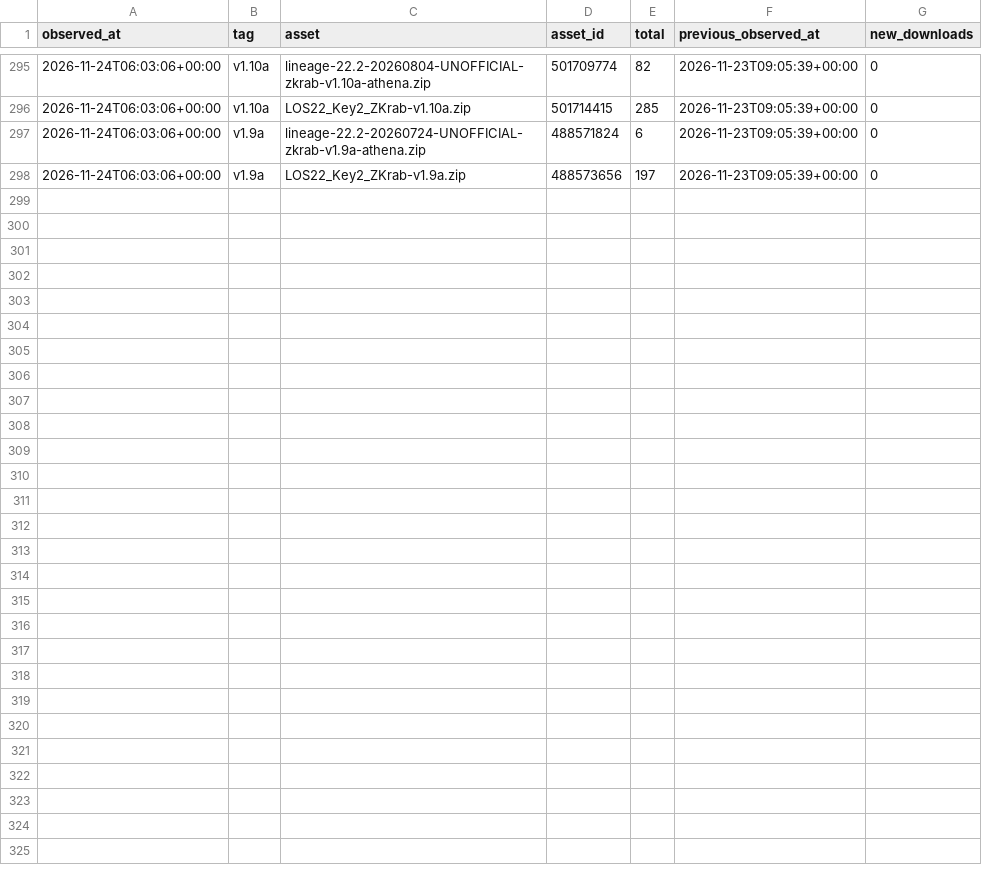
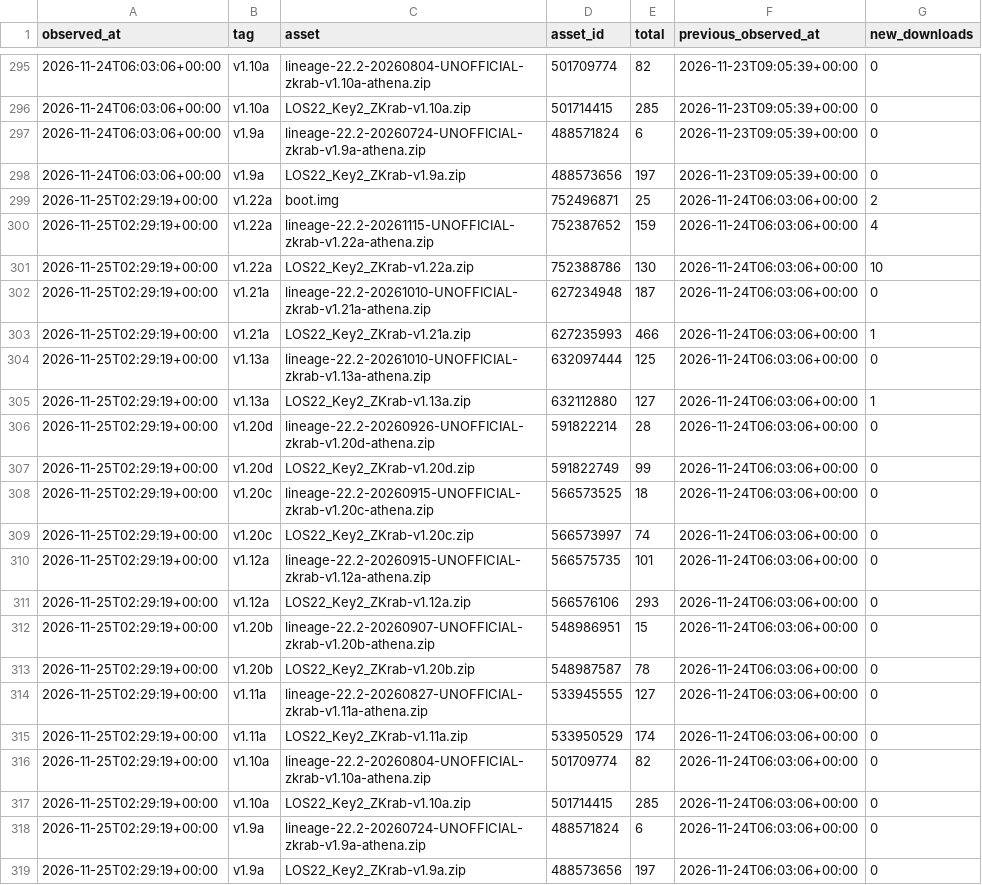
Before and after one commit to Lineage-BBKey2/distribution, a CSV file: data/downloads.csv, drawn as a sheet; only a part is shown, gaps mark what is left out; the diff names each change by its address in the sheet, - before the commit and + after, or states it on an @@ line.

```diff
--- a/data/downloads.csv
+++ b/data/downloads.csv
+row 299: 2026-11-25T02:29:19+00:00 | v1.22a | boot.img | 752496871 | 25 | 2026-11-24T06:03:06+00:00 | 2
+row 300: 2026-11-25T02:29:19+00:00 | v1.22a | lineage-22.2-20261115-UNOFFICIAL-zkrab-v1.22a-athena.zip | 752387652 | 159 | 2026-11-24T06:03:06+00:00 | 4
+row 301: 2026-11-25T02:29:19+00:00 | v1.22a | LOS22_Key2_ZKrab-v1.22a.zip | 752388786 | 130 | 2026-11-24T06:03:06+00:00 | 10
+row 302: 2026-11-25T02:29:19+00:00 | v1.21a | lineage-22.2-20261010-UNOFFICIAL-zkrab-v1.21a-athena.zip | 627234948 | 187 | 2026-11-24T06:03:06+00:00 | 0
+row 303: 2026-11-25T02:29:19+00:00 | v1.21a | LOS22_Key2_ZKrab-v1.21a.zip | 627235993 | 466 | 2026-11-24T06:03:06+00:00 | 1
+row 304: 2026-11-25T02:29:19+00:00 | v1.13a | lineage-22.2-20261010-UNOFFICIAL-zkrab-v1.13a-athena.zip | 632097444 | 125 | 2026-11-24T06:03:06+00:00 | 0
+row 305: 2026-11-25T02:29:19+00:00 | v1.13a | LOS22_Key2_ZKrab-v1.13a.zip | 632112880 | 127 | 2026-11-24T06:03:06+00:00 | 1
+row 306: 2026-11-25T02:29:19+00:00 | v1.20d | lineage-22.2-20260926-UNOFFICIAL-zkrab-v1.20d-athena.zip | 591822214 | 28 | 2026-11-24T06:03:06+00:00 | 0
+row 307: 2026-11-25T02:29:19+00:00 | v1.20d | LOS22_Key2_ZKrab-v1.20d.zip | 591822749 | 99 | 2026-11-24T06:03:06+00:00 | 0
+row 308: 2026-11-25T02:29:19+00:00 | v1.20c | lineage-22.2-20260915-UNOFFICIAL-zkrab-v1.20c-athena.zip | 566573525 | 18 | 2026-11-24T06:03:06+00:00 | 0
+row 309: 2026-11-25T02:29:19+00:00 | v1.20c | LOS22_Key2_ZKrab-v1.20c.zip | 566573997 | 74 | 2026-11-24T06:03:06+00:00 | 0
+row 310: 2026-11-25T02:29:19+00:00 | v1.12a | lineage-22.2-20260915-UNOFFICIAL-zkrab-v1.12a-athena.zip | 566575735 | 101 | 2026-11-24T06:03:06+00:00 | 0
+row 311: 2026-11-25T02:29:19+00:00 | v1.12a | LOS22_Key2_ZKrab-v1.12a.zip | 566576106 | 293 | 2026-11-24T06:03:06+00:00 | 0
+row 312: 2026-11-25T02:29:19+00:00 | v1.20b | lineage-22.2-20260907-UNOFFICIAL-zkrab-v1.20b-athena.zip | 548986951 | 15 | 2026-11-24T06:03:06+00:00 | 0
+row 313: 2026-11-25T02:29:19+00:00 | v1.20b | LOS22_Key2_ZKrab-v1.20b.zip | 548987587 | 78 | 2026-11-24T06:03:06+00:00 | 0
+row 314: 2026-11-25T02:29:19+00:00 | v1.11a | lineage-22.2-20260827-UNOFFICIAL-zkrab-v1.11a-athena.zip | 533945555 | 127 | 2026-11-24T06:03:06+00:00 | 0
+row 315: 2026-11-25T02:29:19+00:00 | v1.11a | LOS22_Key2_ZKrab-v1.11a.zip | 533950529 | 174 | 2026-11-24T06:03:06+00:00 | 0
+row 316: 2026-11-25T02:29:19+00:00 | v1.10a | lineage-22.2-20260804-UNOFFICIAL-zkrab-v1.10a-athena.zip | 501709774 | 82 | 2026-11-24T06:03:06+00:00 | 0
+row 317: 2026-11-25T02:29:19+00:00 | v1.10a | LOS22_Key2_ZKrab-v1.10a.zip | 501714415 | 285 | 2026-11-24T06:03:06+00:00 | 0
+row 318: 2026-11-25T02:29:19+00:00 | v1.9a | lineage-22.2-20260724-UNOFFICIAL-zkrab-v1.9a-athena.zip | 488571824 | 6 | 2026-11-24T06:03:06+00:00 | 0
+row 319: 2026-11-25T02:29:19+00:00 | v1.9a | LOS22_Key2_ZKrab-v1.9a.zip | 488573656 | 197 | 2026-11-24T06:03:06+00:00 | 0
```
Also changed, not shown: 6 other files.
